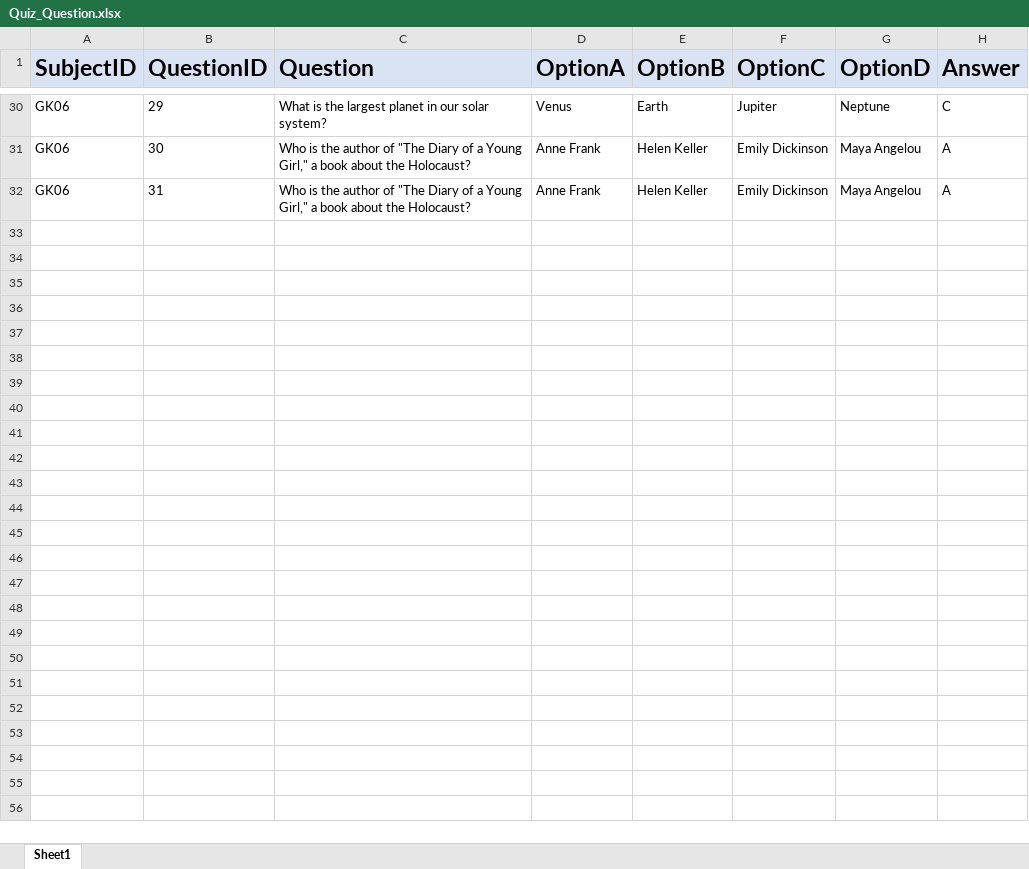
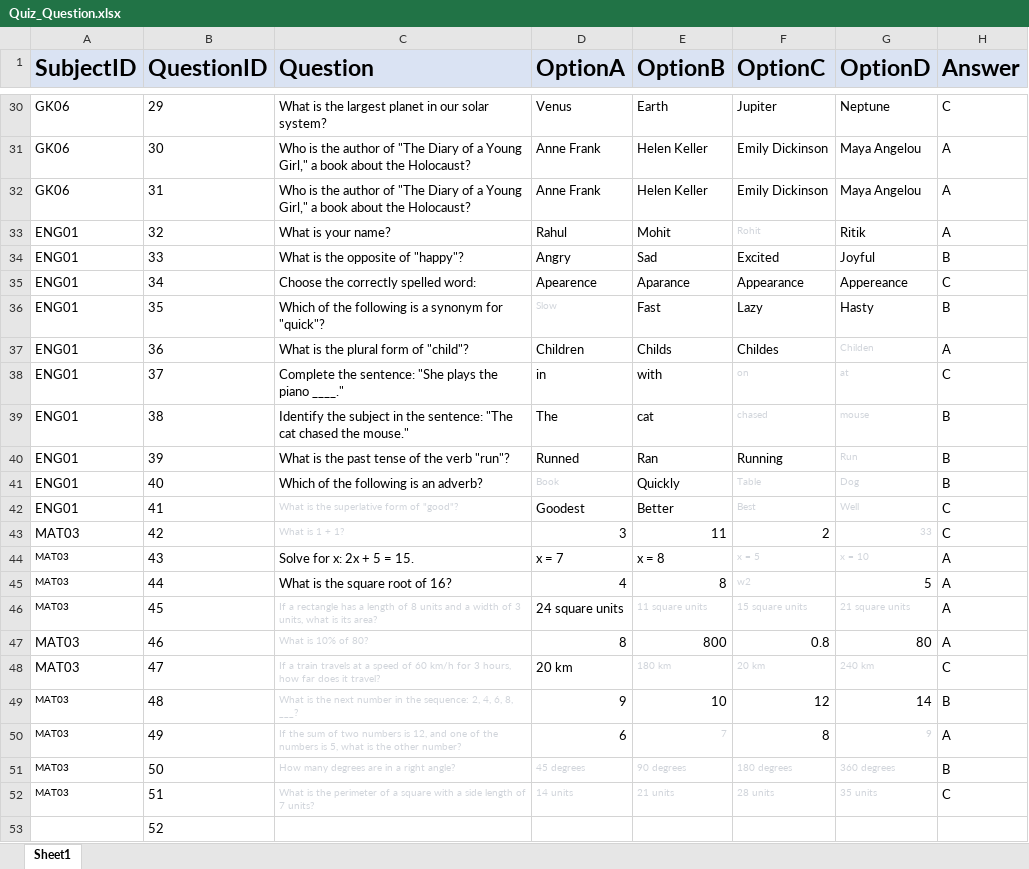
Before and after one commit to Ritik4769/OnlineExam, an Excel workbook: mongodb_Seras_Structure/uploads/Quiz_Question.xlsx, sheet Sheet1, drawn as a sheet; only a part is shown, gaps mark what is left out; values as stored, in another font and other column widths than the file's, no borders; the diff names each change by its address in the sheet, - before the commit and + after, or states it on an @@ line.

Commit message:
26/10/23 04:30 latest update upload by ritik

```diff
--- a/mongodb_Seras_Structure/uploads/Quiz_Question.xlsx (sheet Sheet1)
+++ b/mongodb_Seras_Structure/uploads/Quiz_Question.xlsx (sheet Sheet1)
+row 33: ENG01 | 32 | What is your name? | Rahul | Mohit | Rohit | Ritik | A
+row 34: ENG01 | 33 | What is the opposite of "happy"? | Angry | Sad | Excited | Joyful | B
+row 35: ENG01 | 34 | Choose the correctly spelled word: | Apearence | Aparance | Appearance | Appereance | C
+row 36: ENG01 | 35 | Which of the following is a synonym for "quick"? | Slow | Fast | Lazy | Hasty | B
+row 37: ENG01 | 36 | What is the plural form of "child"? | Children | Childs | Childes | Childen | A
+row 38: ENG01 | 37 | Complete the sentence: "She plays the piano ____." | in | with | on | at | C
+row 39: ENG01 | 38 | Identify the subject in the sentence: "The cat chased the mouse." | The | cat | chased | mouse | B
+row 40: ENG01 | 39 | What is the past tense of the verb "run"? | Runned | Ran | Running | Run | B
+row 41: ENG01 | 40 | Which of the following is an adverb? | Book | Quickly | Table | Dog | B
+row 42: ENG01 | 41 | What is the superlative form of "good"? | Goodest | Better | Best | Well | C
+row 43: MAT03 | 42 | What is 1 + 1? | 3 | 11 | 2 | 33 | C
+row 44: MAT03 | 43 | Solve for x: 2x + 5 = 15. | x = 7 | x = 8 | x = 5 | x = 10 | A
+row 45: MAT03 | 44 | What is the square root of 16? | 4 | 8 | w2 | 5 | A
+row 46: MAT03 | 45 | If a rectangle has a length of 8 units and a width of 3 units, what is its area? | 24 square units | 11 square units | 15 square units | 21 square units | A
+row 47: MAT03 | 46 | What is 10% of 80? | 8 | 800 | 0.8 | 80 | A
+row 48: MAT03 | 47 | If a train travels at a speed of 60 km/h for 3 hours, how far does it travel? | 20 km | 180 km | 20 km | 240 km | C
+row 49: MAT03 | 48 | What is the next number in the sequence: 2, 4, 6, 8, ___? | 9 | 10 | 12 | 14 | B
+row 50: MAT03 | 49 | If the sum of two numbers is 12, and one of the numbers is 5, what is the other number? | 6 | 7 | 8 | 9 | A
+row 51: MAT03 | 50 | How many degrees are in a right angle? | 45 degrees | 90 degrees | 180 degrees | 360 degrees | B
+row 52: MAT03 | 51 | What is the perimeter of a square with a side length of 7 units? | 14 units | 21 units | 28 units | 35 units | C
+row 53:  | 52
```
Also changed, not shown: 31 other files.
